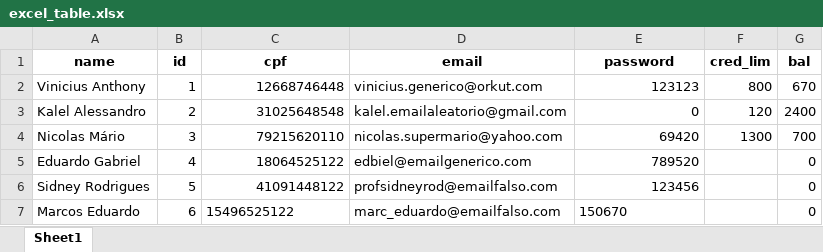
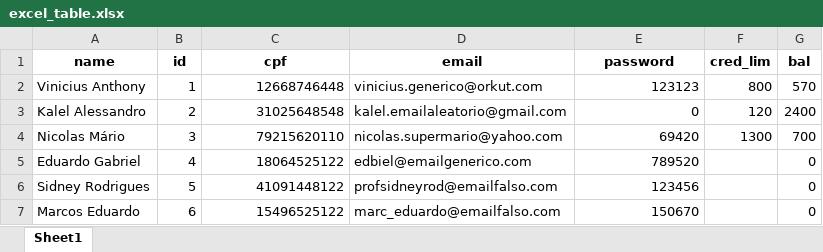
Before and after one commit to Tsugi13/BankSim_ByteForce, an Excel workbook: excel_table.xlsx, sheet Sheet1, drawn as a sheet; values as stored, in another font and other column widths than the file's, no borders; the diff names each change by its address in the sheet, - before the commit and + after, or states it on an @@ line.

```diff
--- a/excel_table.xlsx (sheet Sheet1)
+++ b/excel_table.xlsx (sheet Sheet1)
-G2 (bal): 670
+G2 (bal): 570
-C7 alignment: left
+C7 alignment: right
-E7 alignment: left
+E7 alignment: right
```
Also changed, not shown: 3 other files.
